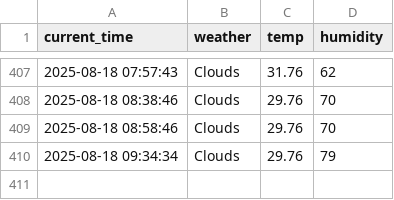
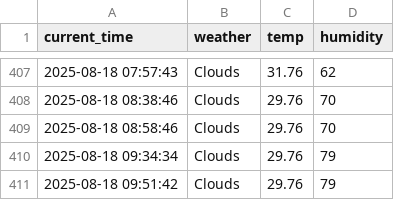
Before and after one commit to jubinhwang/weather, a CSV file: seoul_weather.csv, drawn as a sheet; only a part is shown, gaps mark what is left out.

```diff
--- a/seoul_weather.csv
+++ b/seoul_weather.csv
@@ -410 +410,2 @@ current_time,weather,temp,humidity
 2025-08-18 09:34:34,Clouds,29.76,79
+2025-08-18 09:51:42,Clouds,29.76,79
```
